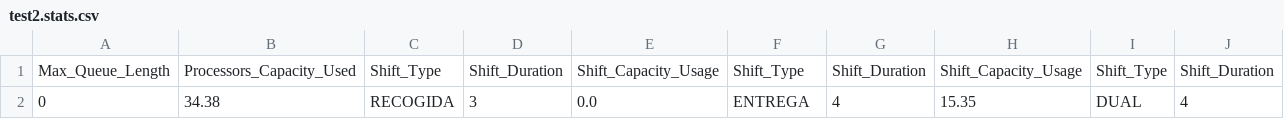
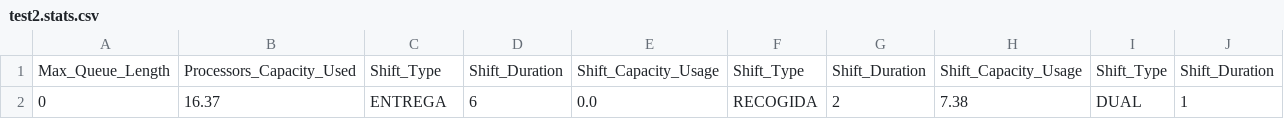
Before and after one commit to FerranAgulloLopez/sim-port, a CSV file: output/test2.stats.csv, drawn as a sheet; only a part is shown; removed rows and columns are numbered as before the commit, all else as after; rows hold the shown columns only; the diff names each change by its address in the sheet, - before the commit and + after, or states it on an @@ line.

```diff
--- a/output/test2.stats.csv
+++ b/output/test2.stats.csv
-row 2: 0 | 34.38 | RECOGIDA | 3 | 0.0 | ENTREGA | 4 | 15.35 | DUAL | 4
+row 2: 0 | 16.37 | ENTREGA | 6 | 0.0 | RECOGIDA | 2 | 7.38 | DUAL | 1
```
Also changed, not shown: output/test1.stats.csv, output/test3.stats.csv, 11 other files.
